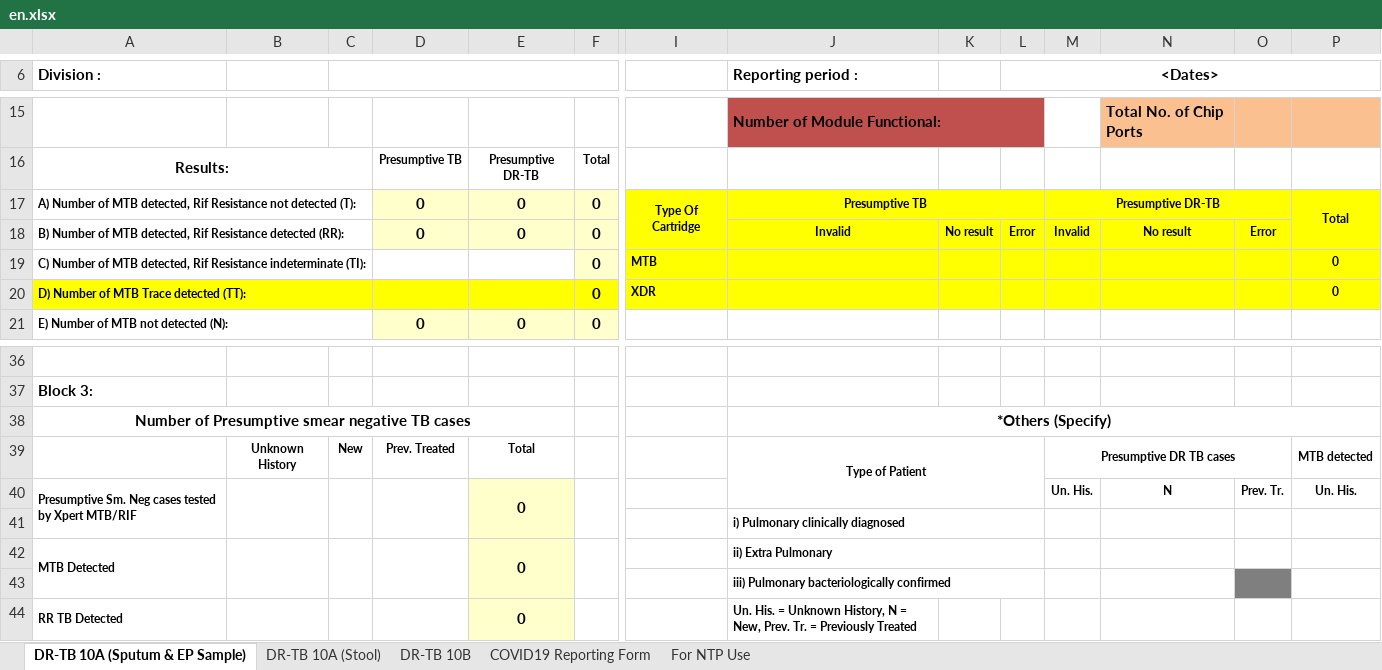
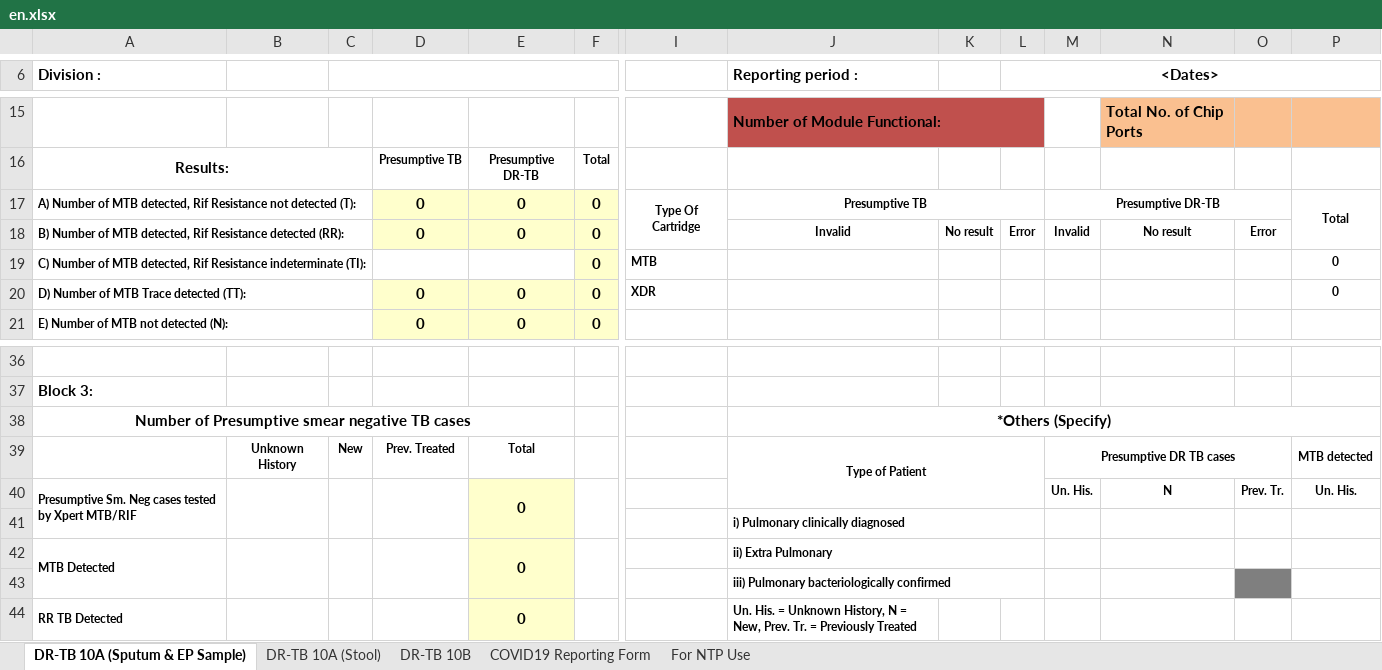
Before and after one commit to RahatSaqib/aspect, an Excel workbook: api/templates/results_10a_10b_covid/en.xlsx, sheet DR-TB 10A (Sputum & EP Sample), drawn as a sheet; only a part is shown, gaps mark what is left out; values as stored, in another font and other column widths than the file's, no borders; conditional formats not drawn; the diff covers the shown part only; the diff names each change by its address in the sheet, - before the commit and + after, or states it on an @@ line.

```diff
--- a/api/templates/results_10a_10b_covid/en.xlsx (sheet DR-TB 10A (Sputum & EP Sample))
+++ b/api/templates/results_10a_10b_covid/en.xlsx (sheet DR-TB 10A (Sputum & EP Sample))
-I17:P20 fill: #FFFF00
+I17:P20 fill: none
-A20:C20 fill: #FFFF00
+A20:C20 fill: none
-D20: (empty)
+D20: 0
-D20:F20 fill: #FFFF00
+D20:F20 fill: #FFFFCC
-E20: (empty)
+E20: 0
```
Also changed, not shown: cell formats elsewhere in this sheet, sheet DR-TB 10B, sheet For NTP Use.
